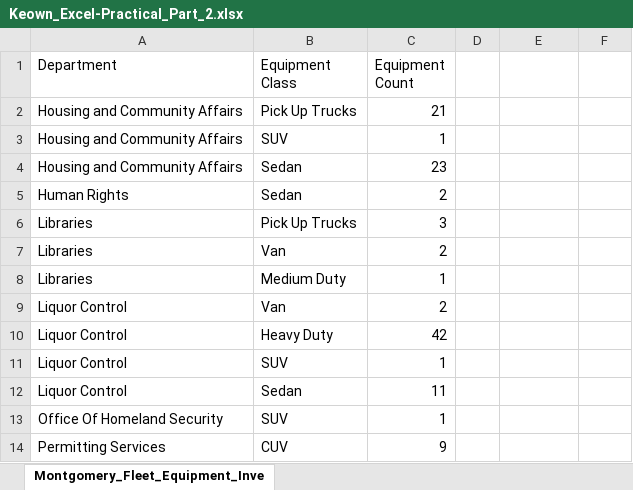
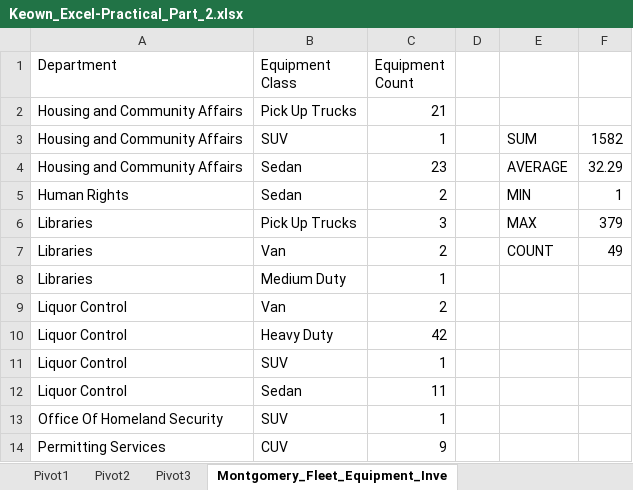
Before and after one commit to sc-grads/sc_KeownNaidoo_2025, an Excel workbook: Data/Excel/Keown_Excel-Practical_Part_2.xlsx, sheet Montgomery_Fleet_Equipment_Inve, drawn as a sheet; only a part is shown; values as stored, in another font and other column widths than the file's, no borders; table styles not drawn; the diff names each change by its address in the sheet, - before the commit and + after, or states it on an @@ line.

```diff
--- a/Data/Excel/Keown_Excel-Practical_Part_2.xlsx (sheet Montgomery_Fleet_Equipment_Inve)
+++ b/Data/Excel/Keown_Excel-Practical_Part_2.xlsx (sheet Montgomery_Fleet_Equipment_Inve)
+sheet tab: Pivot1
+sheet tab: Pivot2
+sheet tab: Pivot3
-E3: (empty)
+E3: SUM
-F3: (empty)
+F3: 1582
-E4: (empty)
+E4: AVERAGE
-F4: (empty)
+F4: 32.29
-E5: (empty)
+E5: MIN
-F5: (empty)
+F5: 1
-E6: (empty)
+E6: MAX
-F6: (empty)
+F6: 379
-E7: (empty)
+E7: COUNT
-F7: (empty)
+F7: 49
```
